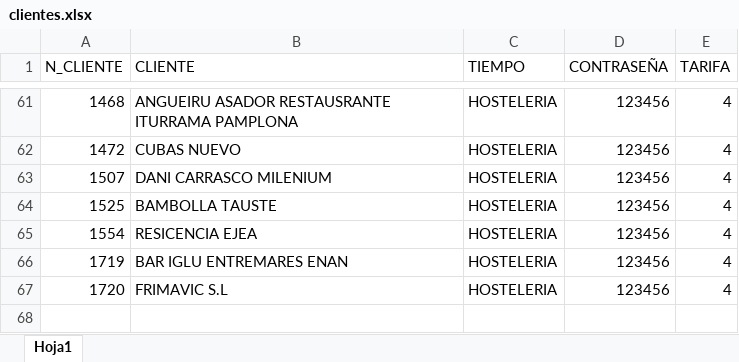
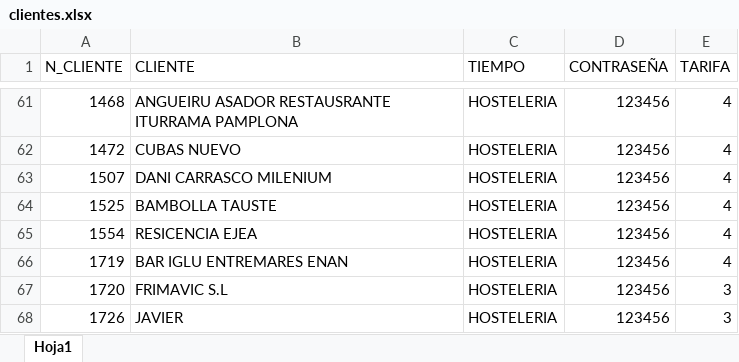
Before and after one commit to Pardo16/APLICACION-PRECIOS, an Excel workbook: clientes.xlsx, sheet Hoja1, drawn as a sheet; only a part is shown, gaps mark what is left out; values as stored, in another font and other column widths than the file's, no borders; the diff names each change by its address in the sheet, - before the commit and + after, or states it on an @@ line.

Commit message:
Add files via upload

```diff
--- a/clientes.xlsx (sheet Hoja1)
+++ b/clientes.xlsx (sheet Hoja1)
-E67 (TARIFA): 4
+E67 (TARIFA): 3
+row 68: 1726 | JAVIER | HOSTELERIA | 123456 | 3
```
